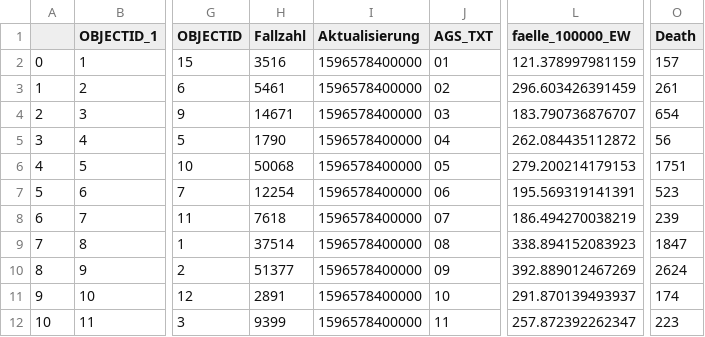
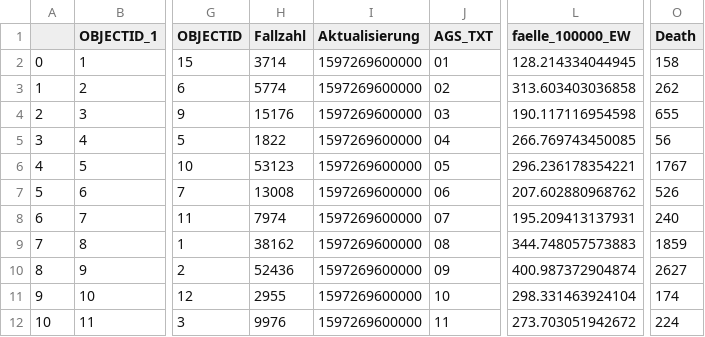
Before and after one commit to vishalrasadiya/IDS_covid-19, a CSV file: data/raw/NPGEO/GER_state_data.csv, drawn as a sheet; only a part is shown, gaps mark what is left out; the diff covers the shown part only; the diff names each change by its address in the sheet, - before the commit and + after, or states it on an @@ line.

```diff
--- a/data/raw/NPGEO/GER_state_data.csv
+++ b/data/raw/NPGEO/GER_state_data.csv
-H2 (Fallzahl): 3516
+H2 (Fallzahl): 3714
-I2:I12 (Aktualisierung): 1596578400000
+I2:I12 (Aktualisierung): 1597269600000
-L2 (faelle_100000_EW): 121.378997981159
+L2 (faelle_100000_EW): 128.214334044945
-O2 (Death): 157
+O2 (Death): 158
-H3 (Fallzahl): 5461
+H3 (Fallzahl): 5774
-L3 (faelle_100000_EW): 296.603426391459
+L3 (faelle_100000_EW): 313.603403036858
-O3 (Death): 261
+O3 (Death): 262
-H4 (Fallzahl): 14671
+H4 (Fallzahl): 15176
-L4 (faelle_100000_EW): 183.790736876707
+L4 (faelle_100000_EW): 190.117116954598
-O4 (Death): 654
+O4 (Death): 655
-H5 (Fallzahl): 1790
+H5 (Fallzahl): 1822
-L5 (faelle_100000_EW): 262.084435112872
+L5 (faelle_100000_EW): 266.769743450085
-H6 (Fallzahl): 50068
+H6 (Fallzahl): 53123
-L6 (faelle_100000_EW): 279.200214179153
+L6 (faelle_100000_EW): 296.236178354221
-O6 (Death): 1751
+O6 (Death): 1767
-H7 (Fallzahl): 12254
+H7 (Fallzahl): 13008
-L7 (faelle_100000_EW): 195.569319141391
+L7 (faelle_100000_EW): 207.602880968762
-O7 (Death): 523
+O7 (Death): 526
-H8 (Fallzahl): 7618
+H8 (Fallzahl): 7974
-L8 (faelle_100000_EW): 186.494270038219
+L8 (faelle_100000_EW): 195.209413137931
-O8 (Death): 239
+O8 (Death): 240
-H9 (Fallzahl): 37514
+H9 (Fallzahl): 38162
-L9 (faelle_100000_EW): 338.894152083923
+L9 (faelle_100000_EW): 344.748057573883
-O9 (Death): 1847
+O9 (Death): 1859
-H10 (Fallzahl): 51377
+H10 (Fallzahl): 52436
-L10 (faelle_100000_EW): 392.889012467269
+L10 (faelle_100000_EW): 400.987372904874
-O10 (Death): 2624
+O10 (Death): 2627
-H11 (Fallzahl): 2891
+H11 (Fallzahl): 2955
-L11 (faelle_100000_EW): 291.870139493937
+L11 (faelle_100000_EW): 298.331463924104
-H12 (Fallzahl): 9399
+H12 (Fallzahl): 9976
-L12 (faelle_100000_EW): 257.872392262347
+L12 (faelle_100000_EW): 273.703051942672
-O12 (Death): 223
+O12 (Death): 224
```
Also changed, not shown: 17 edited cells elsewhere in this file, data/processed/SIR_calculated.csv, 3 other files.
